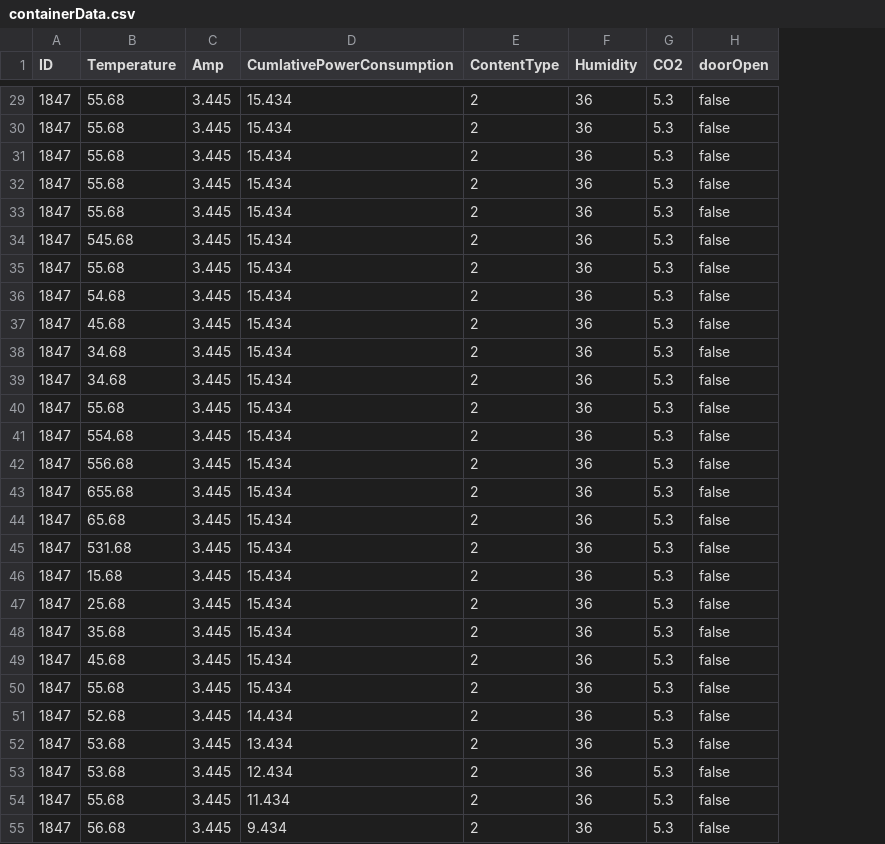
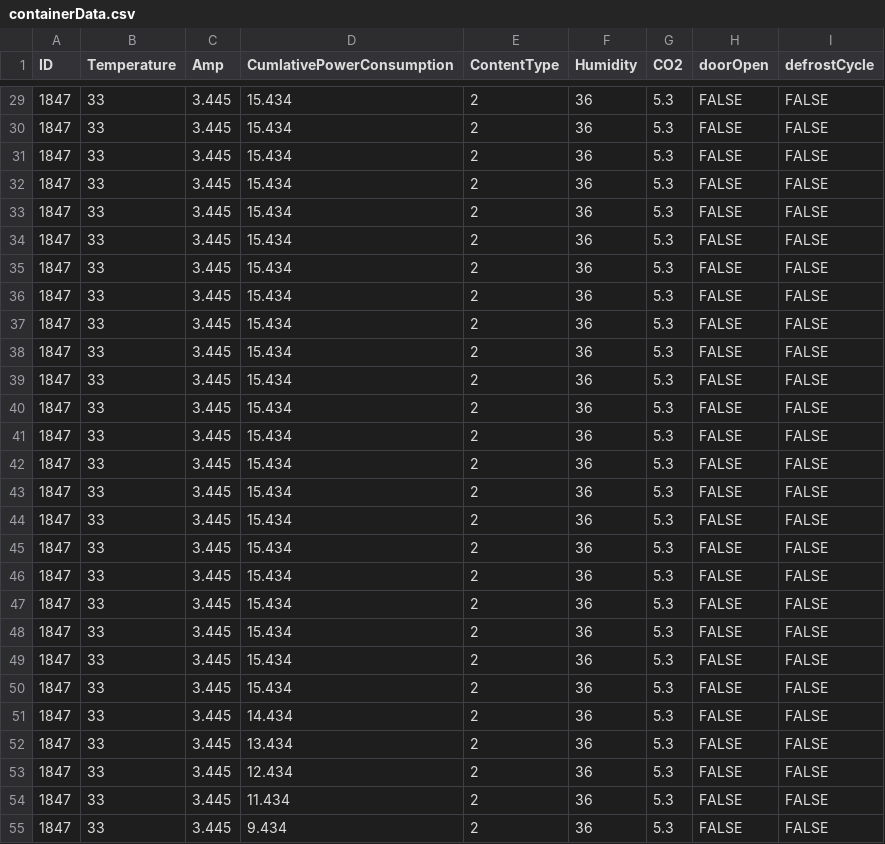
Before and after one commit to ibm-cloud-architecture/refarch-kc-container-ms, a CSV file: data/containerData.csv, drawn as a sheet; only a part is shown, gaps mark what is left out; the diff covers the shown part only; the diff names each change by its address in the sheet, - before the commit and + after, or states it on an @@ line.

```diff
--- a/data/containerData.csv
+++ b/data/containerData.csv
+column I (defrostCycle), rows 29-55: all FALSE
-B29:B33 (Temperature): 55.68
+B29:B33 (Temperature): 33
-H29:H55 (doorOpen): false
+H29:H55 (doorOpen): FALSE
-B34 (Temperature): 545.68
+B34 (Temperature): 33
-B35 (Temperature): 55.68
+B35 (Temperature): 33
-B36 (Temperature): 54.68
+B36 (Temperature): 33
-B37 (Temperature): 45.68
+B37 (Temperature): 33
-B38:B39 (Temperature): 34.68
+B38:B39 (Temperature): 33
-B40 (Temperature): 55.68
+B40 (Temperature): 33
-B41 (Temperature): 554.68
+B41 (Temperature): 33
-B42 (Temperature): 556.68
+B42 (Temperature): 33
-B43 (Temperature): 655.68
+B43 (Temperature): 33
-B44 (Temperature): 65.68
+B44 (Temperature): 33
-B45 (Temperature): 531.68
+B45 (Temperature): 33
-B46 (Temperature): 15.68
+B46 (Temperature): 33
-B47 (Temperature): 25.68
+B47 (Temperature): 33
-B48 (Temperature): 35.68
+B48 (Temperature): 33
-B49 (Temperature): 45.68
+B49 (Temperature): 33
-B50 (Temperature): 55.68
+B50 (Temperature): 33
-B51 (Temperature): 52.68
+B51 (Temperature): 33
-B52:B53 (Temperature): 53.68
+B52:B53 (Temperature): 33
-B54 (Temperature): 55.68
+B54 (Temperature): 33
-B55 (Temperature): 56.68
+B55 (Temperature): 33
```
Also changed, not shown: 138 edited cells elsewhere in this file, 7 other files.
